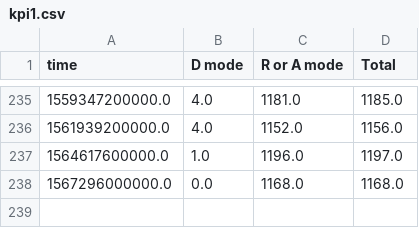
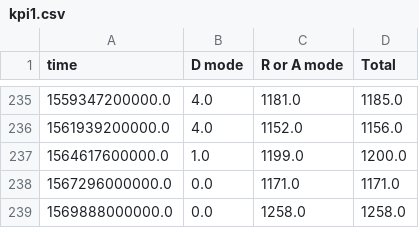
Before and after one commit to quai20/argo_kpi, a CSV file: kpi1.csv, drawn as a sheet; only a part is shown, gaps mark what is left out.

```diff
--- a/kpi1.csv
+++ b/kpi1.csv
@@ -236,3 +236,4 @@ time,D mode,R or A mode,Total
 1561939200000.0,4.0,1152.0,1156.0
-1564617600000.0,1.0,1196.0,1197.0
-1567296000000.0,0.0,1168.0,1168.0
+1564617600000.0,1.0,1199.0,1200.0
+1567296000000.0,0.0,1171.0,1171.0
+1569888000000.0,0.0,1258.0,1258.0
```
Also changed, not shown: kpi2.csv.
